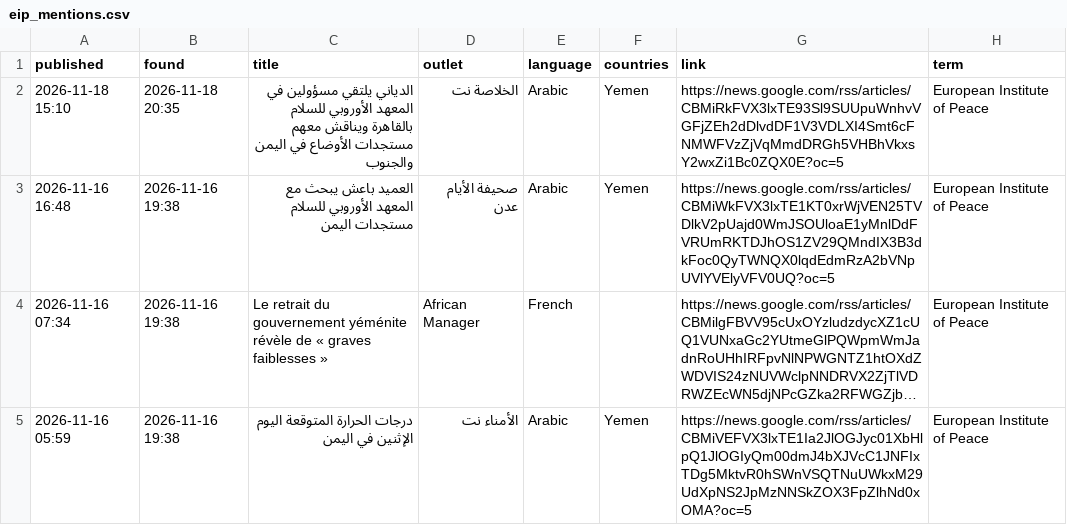
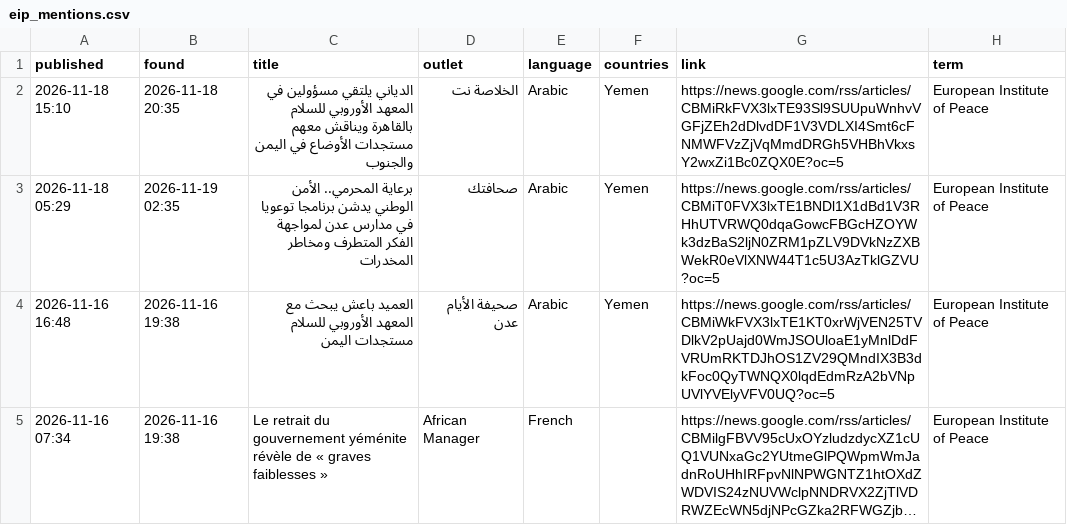
Before and after one commit to zfprentice/conflict-media-monitor, a CSV file: data/eip_mentions.csv, drawn as a sheet; only a part is shown; the shorter side is filled out with more unchanged rows; long unchanged cells end in …; the diff names each change by its address in the sheet, - before the commit and + after, or states it on an @@ line.

```diff
--- a/data/eip_mentions.csv
+++ b/data/eip_mentions.csv
+row 3: 2026-11-18 05:29 | 2026-11-19 02:35 | برعاية المحرمي.. الأمن الوطني يدشن برنامجا توعويا في مدارس عدن لمواجهة الفكر المتطرف ومخاطر المخدرات | صحافتك | Arabic | Yemen | https://news.google.com/rss/articles/CBMiT0FVX3lxTE1BNDl1X1dBd1V3RHhUTVRWQ0dqaGowcFBGcHZOYWk3dzBaS2ljN0ZRM1pZLV9DVkNzZXBWekR0eVlXNW44T1c5U3AzTklGZVU?oc=5 | European Institute of Peace
```
Also changed, not shown: data/daily.csv, 5 other files.
